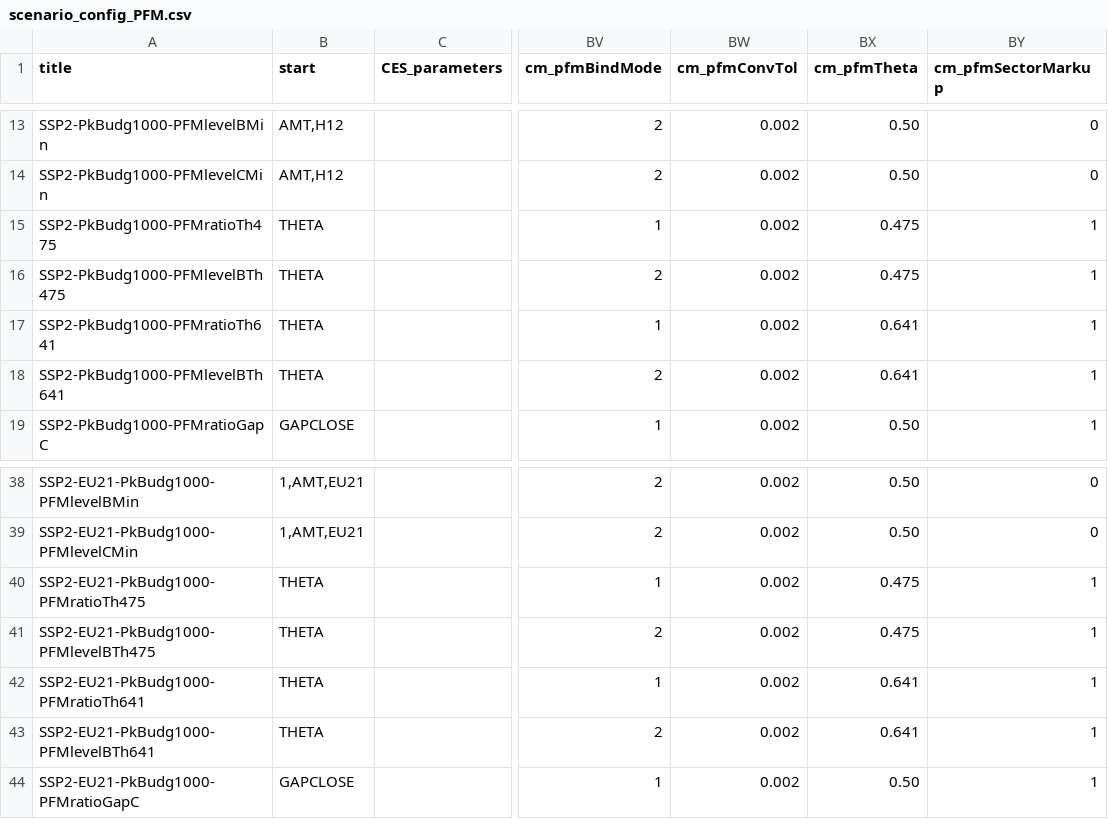
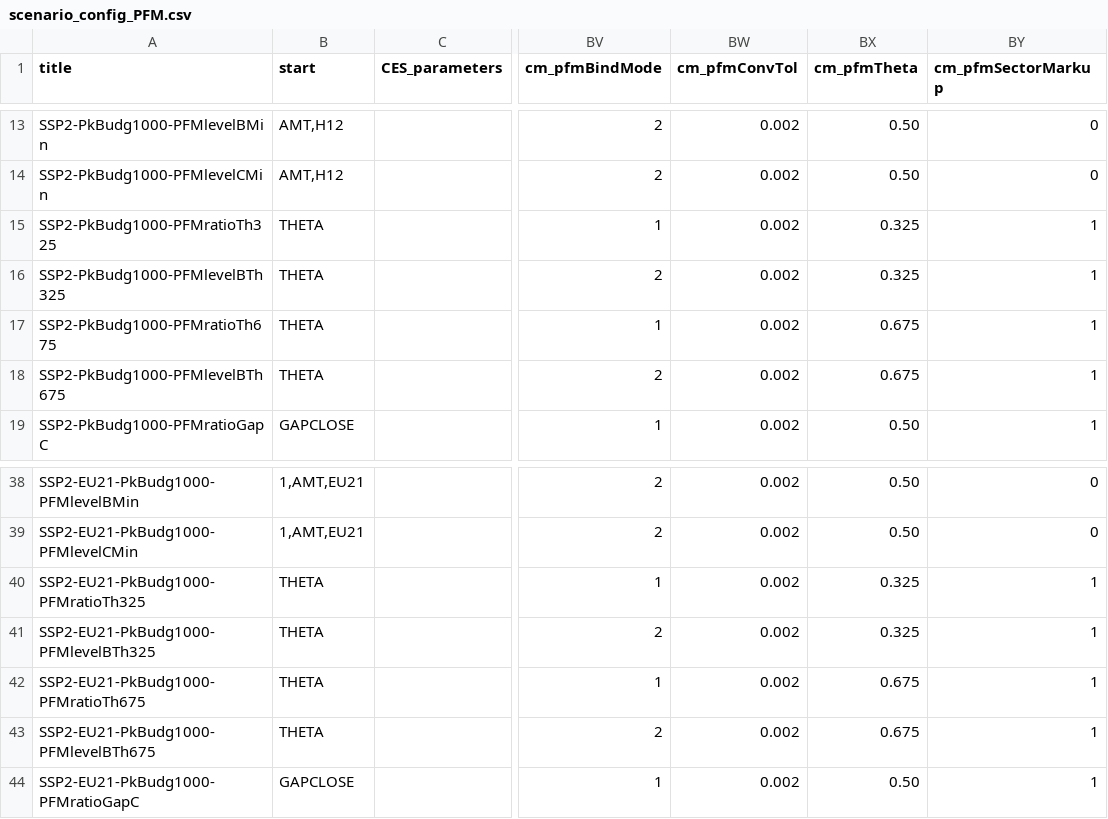
Before and after one commit to Renato-Rodrigues/remind, a CSV file: config/scenario_config_PFM.csv, drawn as a sheet; only a part is shown, gaps mark what is left out; the diff names each change by its address in the sheet, - before the commit and + after, or states it on an @@ line.

Commit message:
update scenarios and warning

```diff
--- a/config/scenario_config_PFM.csv
+++ b/config/scenario_config_PFM.csv
-A15 (title): SSP2-PkBudg1000-PFMratioTh475
+A15 (title): SSP2-PkBudg1000-PFMratioTh325
-BX15:BX16 (cm_pfmTheta): 0.475
+BX15:BX16 (cm_pfmTheta): 0.325
-A16 (title): SSP2-PkBudg1000-PFMlevelBTh475
+A16 (title): SSP2-PkBudg1000-PFMlevelBTh325
-A17 (title): SSP2-PkBudg1000-PFMratioTh641
+A17 (title): SSP2-PkBudg1000-PFMratioTh675
-BX17:BX18 (cm_pfmTheta): 0.641
+BX17:BX18 (cm_pfmTheta): 0.675
-A18 (title): SSP2-PkBudg1000-PFMlevelBTh641
+A18 (title): SSP2-PkBudg1000-PFMlevelBTh675
-A40 (title): SSP2-EU21-PkBudg1000-PFMratioTh475
+A40 (title): SSP2-EU21-PkBudg1000-PFMratioTh325
-BX40:BX41 (cm_pfmTheta): 0.475
+BX40:BX41 (cm_pfmTheta): 0.325
-A41 (title): SSP2-EU21-PkBudg1000-PFMlevelBTh475
+A41 (title): SSP2-EU21-PkBudg1000-PFMlevelBTh325
-A42 (title): SSP2-EU21-PkBudg1000-PFMratioTh641
+A42 (title): SSP2-EU21-PkBudg1000-PFMratioTh675
-BX42:BX43 (cm_pfmTheta): 0.641
+BX42:BX43 (cm_pfmTheta): 0.675
-A43 (title): SSP2-EU21-PkBudg1000-PFMlevelBTh641
+A43 (title): SSP2-EU21-PkBudg1000-PFMlevelBTh675
```
Also changed, not shown: 3 other files.
